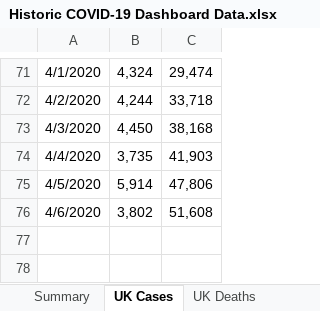
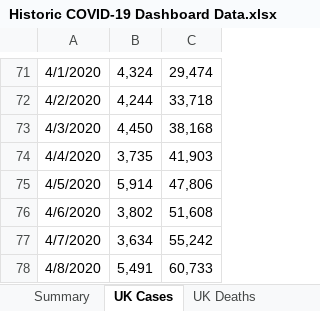
Before and after one commit to tomwhite/covid-19-uk-data, an Excel workbook: data/raw/Historic COVID-19 Dashboard Data.xlsx, sheet UK Cases, drawn as a sheet; only a part is shown, gaps mark what is left out; values as stored, in another font and other column widths than the file's, no borders; the diff names each change by its address in the sheet, - before the commit and + after, or states it on an @@ line.

```diff
--- a/data/raw/Historic COVID-19 Dashboard Data.xlsx (sheet UK Cases)
+++ b/data/raw/Historic COVID-19 Dashboard Data.xlsx (sheet UK Cases)
+row 77: 4/7/2020 | 3,634 | 55,242
+row 78: 4/8/2020 | 5,491 | 60,733
```
Also changed, not shown: sheet UK Deaths, sheet Countries, sheet NHS Regions, sheet UTLAs, formulas that keep their value, 2 other files.
